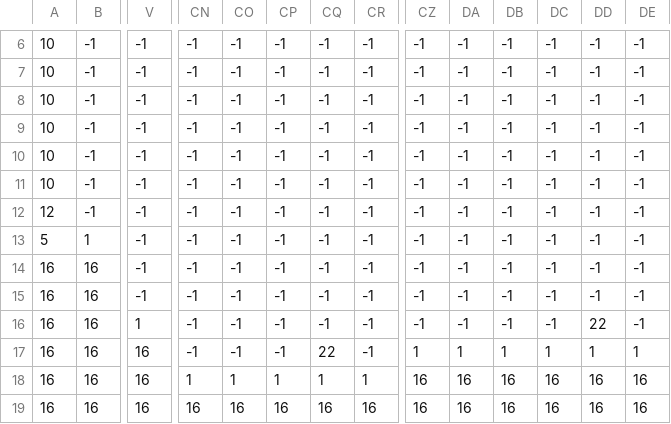
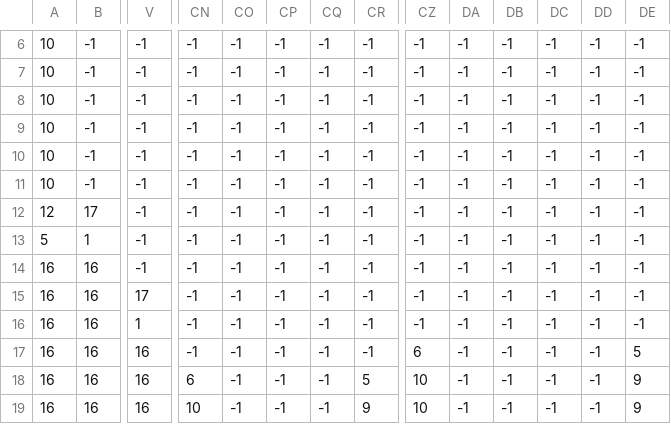
Before and after one commit to TanisRoberts/FinalProject, a CSV file: assets/tilemap/csv/py_test.csv, drawn as a sheet; only a part is shown, gaps mark what is left out; the diff covers the shown part only; the diff names each change by its address in the sheet, - before the commit and + after, or states it on an @@ line.

```diff
--- a/assets/tilemap/csv/py_test.csv
+++ b/assets/tilemap/csv/py_test.csv
-B12: -1
+B12: 17
-V15: -1
+V15: 17
-DD16: 22
+DD16: -1
-CQ17: 22
+CQ17: -1
-CZ17: 1
+CZ17: 6
-DA17: 1
+DA17: -1
-DB17: 1
+DB17: -1
-DC17: 1
+DC17: -1
-DD17: 1
+DD17: -1
-DE17: 1
+DE17: 5
-CN18: 1
+CN18: 6
-CO18: 1
+CO18: -1
-CP18: 1
+CP18: -1
-CQ18: 1
+CQ18: -1
-CR18: 1
+CR18: 5
-CZ18:CZ19: 16
+CZ18:CZ19: 10
-DA18:DA19: 16
+DA18:DA19: -1
-DB18:DB19: 16
+DB18:DB19: -1
-DC18:DC19: 16
+DC18:DC19: -1
-DD18:DD19: 16
+DD18:DD19: -1
-DE18:DE19: 16
+DE18:DE19: 9
-CN19: 16
+CN19: 10
-CO19: 16
+CO19: -1
-CP19: 16
+CP19: -1
-CQ19: 16
+CQ19: -1
-CR19: 16
+CR19: 9
```
Also changed, not shown: 38 edited cells elsewhere in this file, 6 other files.
